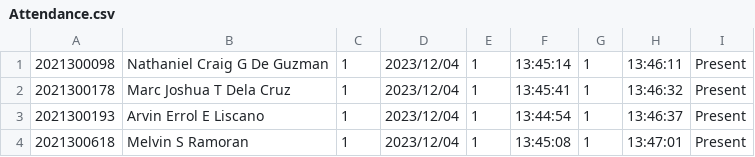
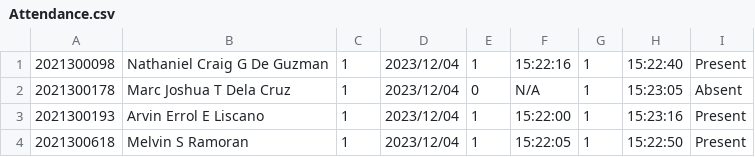
Before and after one commit to ErrorL10/Recognice-Automatic-Attendance-Checker, a CSV file: Attendance.csv, drawn as a sheet.

```diff
--- a/Attendance.csv
+++ b/Attendance.csv
@@ -1,4 +1,4 @@
-2021300098,Nathaniel Craig G De Guzman,1,2023/12/04,1,13:45:14,1,13:46:11,Present
-2021300178,Marc Joshua T Dela Cruz,1,2023/12/04,1,13:45:41,1,13:46:32,Present
-2021300193,Arvin Errol E Liscano,1,2023/12/04,1,13:44:54,1,13:46:37,Present
-2021300618,Melvin S Ramoran,1,2023/12/04,1,13:45:08,1,13:47:01,Present
+2021300098,Nathaniel Craig G De Guzman,1,2023/12/04,1,15:22:16,1,15:22:40,Present
+2021300178,Marc Joshua T Dela Cruz,1,2023/12/04,0,N/A,1,15:23:05,Absent
+2021300193,Arvin Errol E Liscano,1,2023/12/04,1,15:22:00,1,15:23:16,Present
+2021300618,Melvin S Ramoran,1,2023/12/04,1,15:22:05,1,15:22:50,Present
```
Also changed, not shown: 2 other files.
